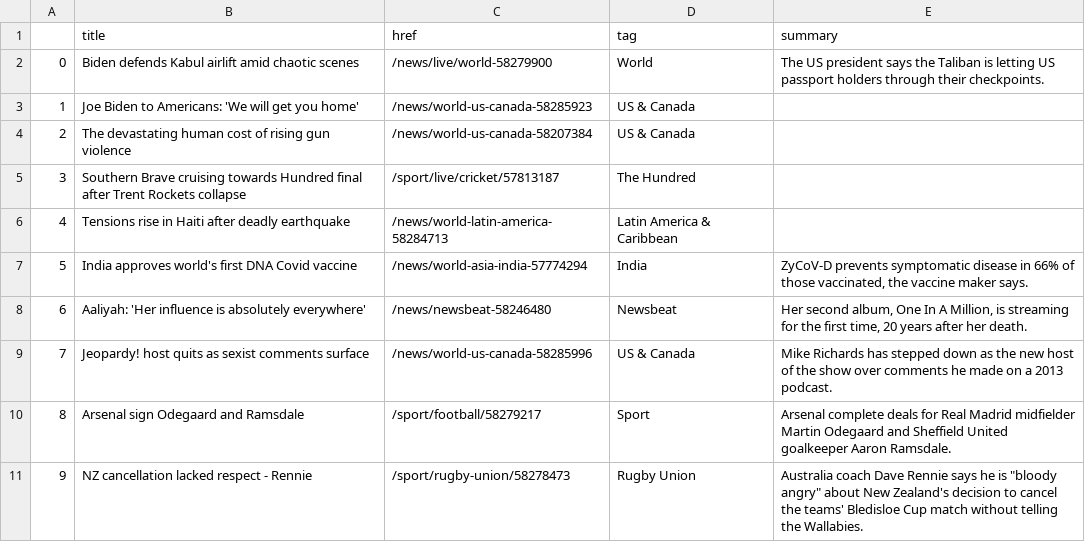
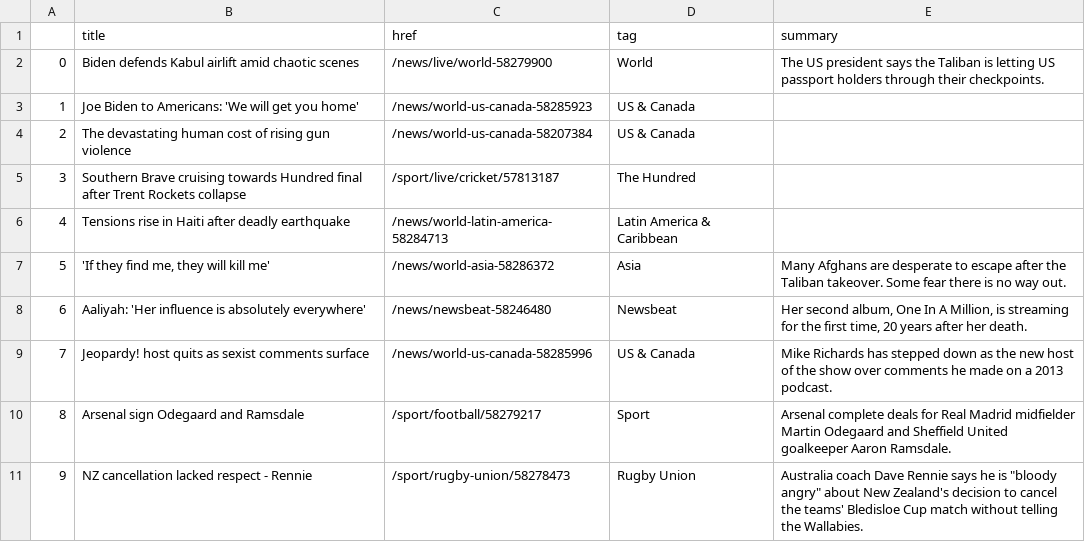
Before and after one commit to kgrumke/automatic-scraper, a CSV file: bbc-headlines.csv, drawn as a sheet; only a part is shown.

```diff
--- a/bbc-headlines.csv
+++ b/bbc-headlines.csv
@@ -6,3 +6,3 @@
 4,Tensions rise in Haiti after deadly earthquake,/news/world-latin-america-58284713,Latin America & Caribbean,
-5,India approves world's first DNA Covid vaccine,/news/world-asia-india-57774294,India,"ZyCoV-D prevents symptomatic disease in 66% of those vaccinated, the vaccine maker says."
+5,"'If they find me, they will kill me'",/news/world-asia-58286372,Asia,Many Afghans are desperate to escape after the Taliban takeover. Some fear there is no way out.
 6,Aaliyah: 'Her influence is absolutely everywhere',/news/newsbeat-58246480,Newsbeat,"Her second album, One In A Million, is streaming for the first time, 20 years after her death."
```
